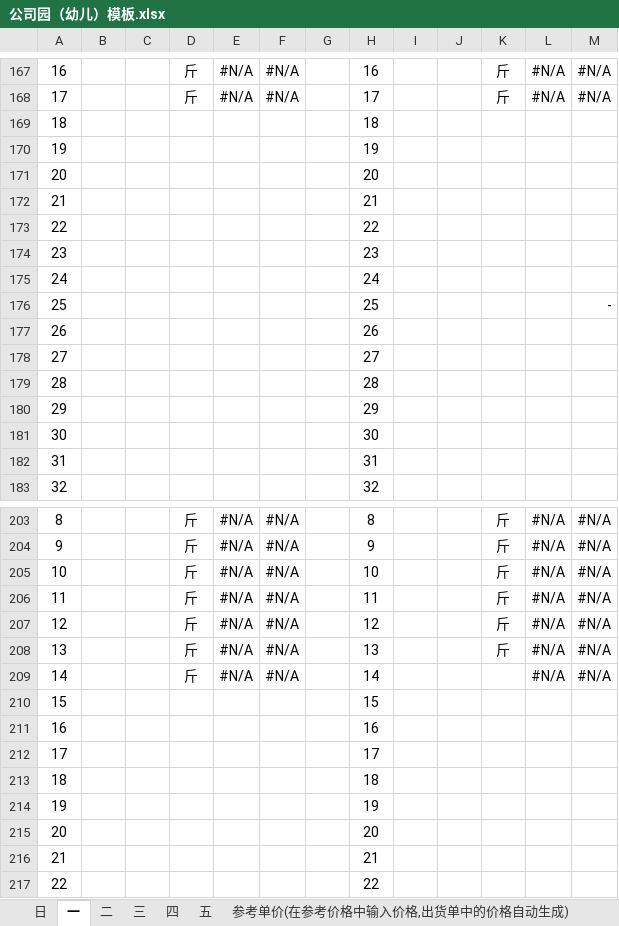
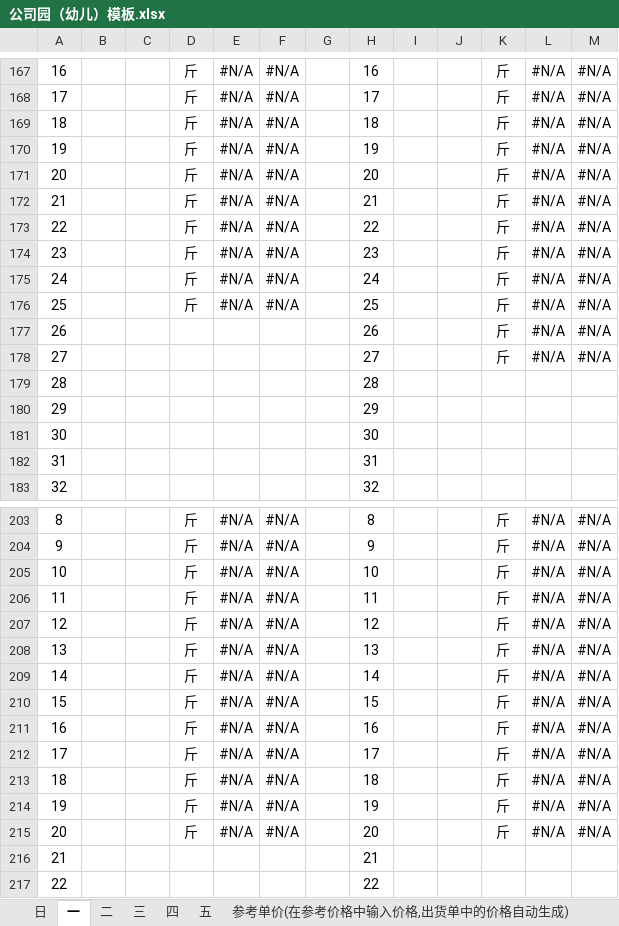
Before and after one commit to XiaoCaicai777/HandelExcle, an Excel workbook: src/main/resources/公司园（幼儿）模板.xlsx, sheet 一, drawn as a sheet; only a part is shown, gaps mark what is left out; values as stored, in another font and other column widths than the file's, no borders; removed rows and columns are numbered as before the commit, all else as after; the diff covers the shown part only; the diff names each change by its address in the sheet, - before the commit and + after, or states it on an @@ line.

```diff
--- a/src/main/resources/公司园（幼儿）模板.xlsx (sheet 一)
+++ b/src/main/resources/公司园（幼儿）模板.xlsx (sheet 一)
-row 169: 18 |  |  |  |  |  |  | 18
-row 170: 19 |  |  |  |  |  |  | 19
-row 171: 20 |  |  |  |  |  |  | 20
-row 172: 21 |  |  |  |  |  |  | 21
-row 173: 22 |  |  |  |  |  |  | 22
-row 174: 23 |  |  |  |  |  |  | 23
-row 175: 24 |  |  |  |  |  |  | 24
-row 176: 25 |  |  |  |  |  |  | 25 |  |  |  |  | -
+row 169: 18 |  |  | 斤 | #N/A | #N/A |  | 18 |  |  | 斤 | #N/A | #N/A
+row 170: 19 |  |  | 斤 | #N/A | #N/A |  | 19 |  |  | 斤 | #N/A | #N/A
+row 171: 20 |  |  | 斤 | #N/A | #N/A |  | 20 |  |  | 斤 | #N/A | #N/A
+row 172: 21 |  |  | 斤 | #N/A | #N/A |  | 21 |  |  | 斤 | #N/A | #N/A
+row 173: 22 |  |  | 斤 | #N/A | #N/A |  | 22 |  |  | 斤 | #N/A | #N/A
+row 174: 23 |  |  | 斤 | #N/A | #N/A |  | 23 |  |  | 斤 | #N/A | #N/A
+row 175: 24 |  |  | 斤 | #N/A | #N/A |  | 24 |  |  | 斤 | #N/A | #N/A
+row 176: 25 |  |  | 斤 | #N/A | #N/A |  | 25 |  |  | 斤 | #N/A | #N/A
-K177:K178: (empty)
+K177:K178: 斤
-L177:L178: (empty)
+L177:L178: #N/A
-M177:M178: (empty)
+M177:M178: #N/A
-K209: (empty)
+K209: 斤
-row 210: 15 |  |  |  |  |  |  | 15
-row 211: 16 |  |  |  |  |  |  | 16
-row 212: 17 |  |  |  |  |  |  | 17
-row 213: 18 |  |  |  |  |  |  | 18
-row 214: 19 |  |  |  |  |  |  | 19
-row 215: 20 |  |  |  |  |  |  | 20
+row 210: 15 |  |  | 斤 | #N/A | #N/A |  | 15 |  |  | 斤 | #N/A | #N/A
+row 211: 16 |  |  | 斤 | #N/A | #N/A |  | 16 |  |  | 斤 | #N/A | #N/A
+row 212: 17 |  |  | 斤 | #N/A | #N/A |  | 17 |  |  | 斤 | #N/A | #N/A
+row 213: 18 |  |  | 斤 | #N/A | #N/A |  | 18 |  |  | 斤 | #N/A | #N/A
+row 214: 19 |  |  | 斤 | #N/A | #N/A |  | 19 |  |  | 斤 | #N/A | #N/A
+row 215: 20 |  |  | 斤 | #N/A | #N/A |  | 20 |  |  | 斤 | #N/A | #N/A
```
Also changed, not shown: 18 added rows, 18 removed rows and 9 edited cells elsewhere in this sheet, sheet 五, sheet 四, sheet 三, sheet 二, formulas that keep their value, src/main/resources/公司园（老师）模板.xlsx, src/main/resources/非公司园（幼儿）模板.xlsx, 5 other files.
